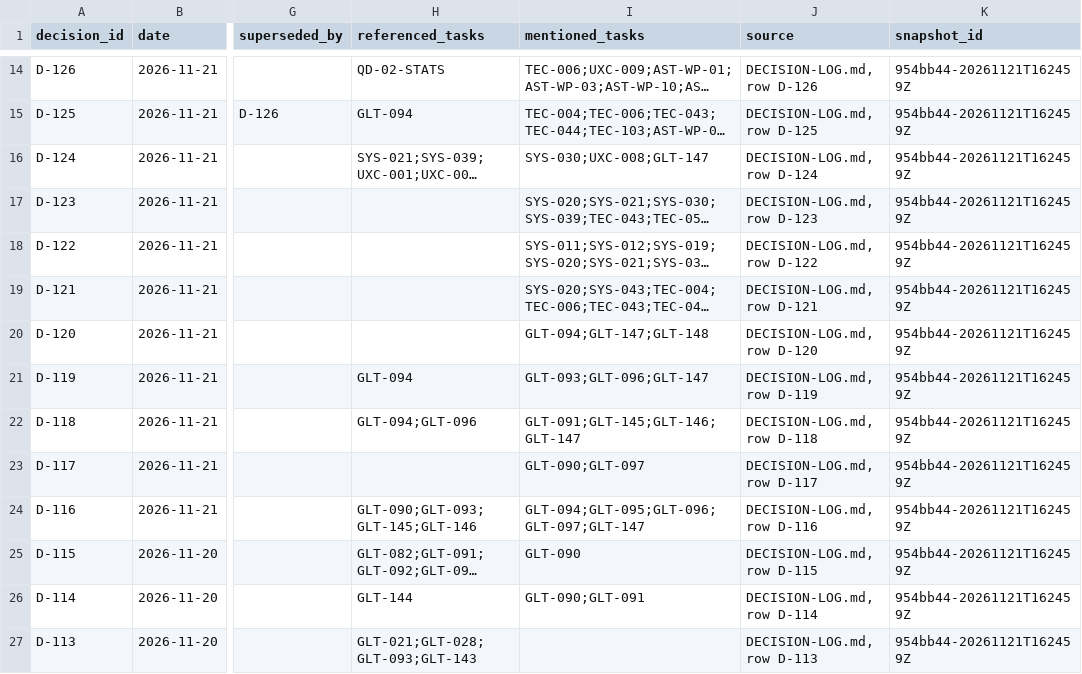
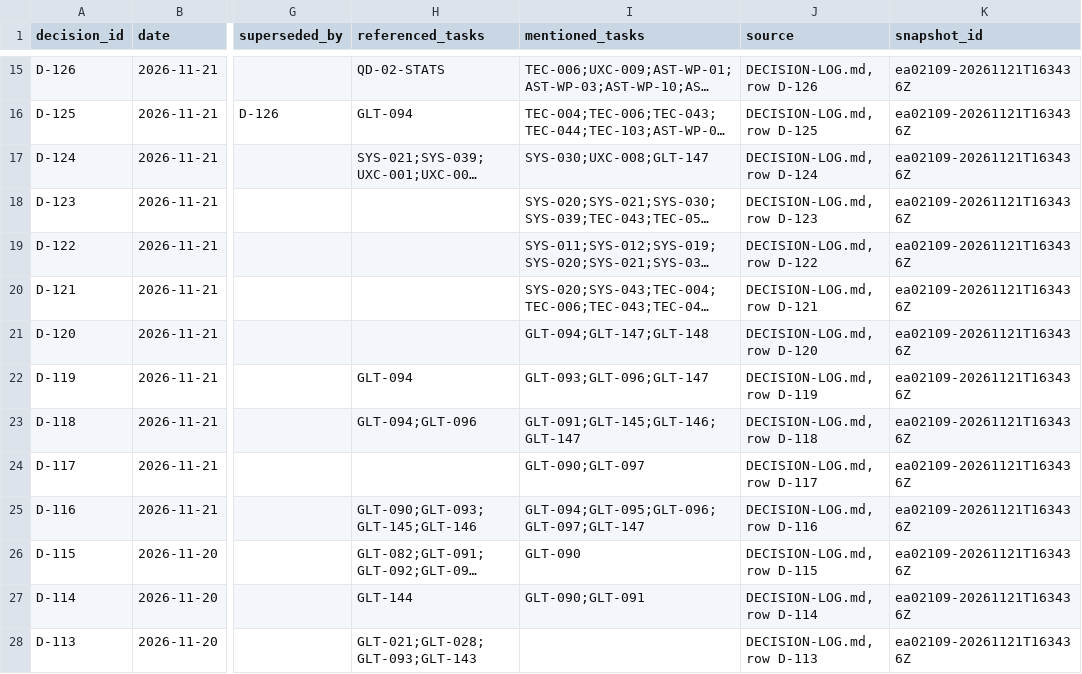
Before and after one commit to ksatriadipo/idle-space-courier-dashboard, a CSV file: data/decisions.csv, drawn as a sheet; only a part is shown, gaps mark what is left out; long unchanged cells end in …; addresses are those after the commit; the diff covers the shown part only; the diff names each change by its address in the sheet, - before the commit and + after, or states it on an @@ line.

```diff
--- a/data/decisions.csv
+++ b/data/decisions.csv
-K15:K28 (snapshot_id): 954bb44-20261121T162459Z
+K15:K28 (snapshot_id): ea02109-20261121T163436Z
```
Also changed, not shown: 1 added row and 108 edited cells elsewhere in this file, data/runs.csv, data/schedule.csv, 5 other files.
